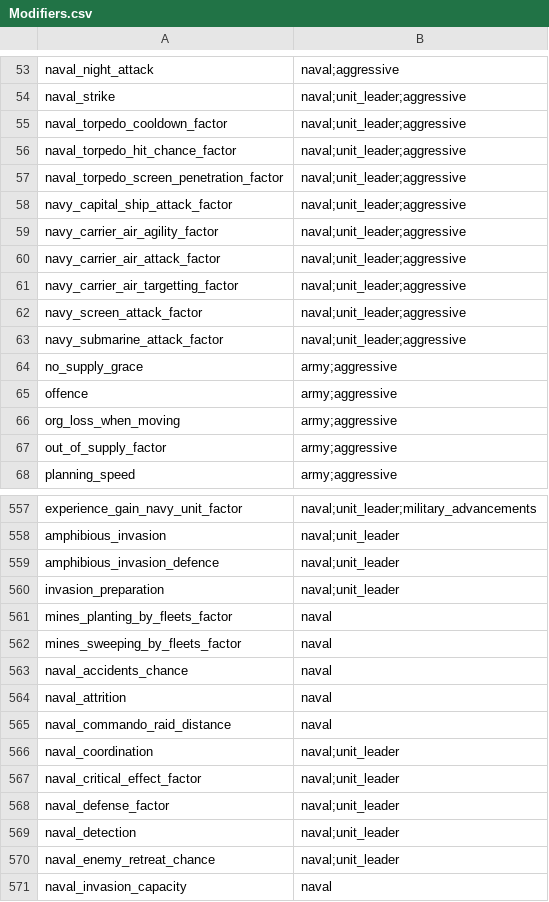
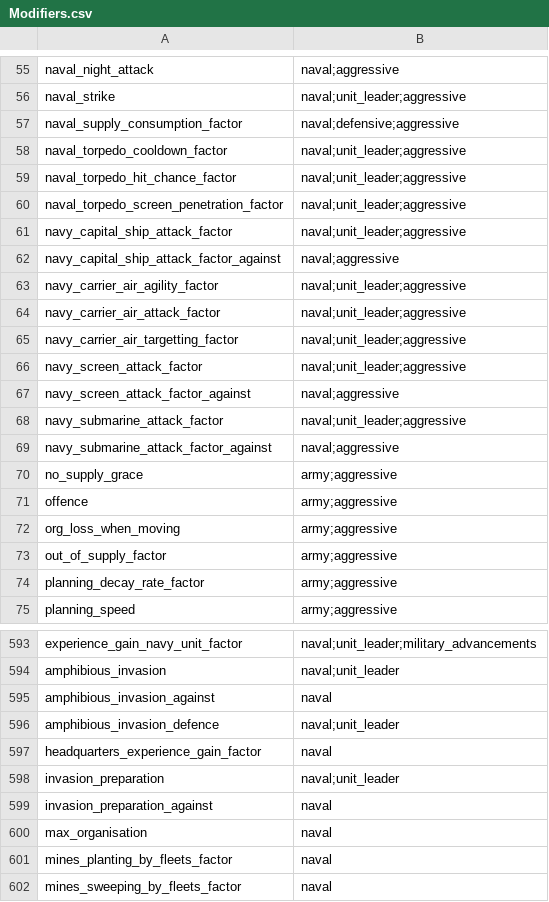
Before and after one commit to Paradox-Developer-Foundation/VModer, a CSV file: VModer.Core/Assets/Modifiers.csv, drawn as a sheet; only a part is shown, gaps mark what is left out; the shorter side is filled out with more unchanged rows; the diff covers the shown part only.

```diff
--- a/VModer.Core/Assets/Modifiers.csv
+++ b/VModer.Core/Assets/Modifiers.csv
@@ -54,2 +56,3 @@ naval_night_attack,naval;aggressive
 naval_strike,naval;unit_leader;aggressive
+naval_supply_consumption_factor,naval;defensive;aggressive
 naval_torpedo_cooldown_factor,naval;unit_leader;aggressive
@@ -58,2 +61,3 @@ naval_torpedo_screen_penetration_factor,naval;unit_leader;aggressive
 navy_capital_ship_attack_factor,naval;unit_leader;aggressive
+navy_capital_ship_attack_factor_against,naval;aggressive
 navy_carrier_air_agility_factor,naval;unit_leader;aggressive
@@ -62,3 +66,5 @@ navy_carrier_air_targetting_factor,naval;unit_leader;aggressive
 navy_screen_attack_factor,naval;unit_leader;aggressive
+navy_screen_attack_factor_against,naval;aggressive
 navy_submarine_attack_factor,naval;unit_leader;aggressive
+navy_submarine_attack_factor_against,naval;aggressive
 no_supply_grace,army;aggressive
@@ -67,2 +73,3 @@ org_loss_when_moving,army;aggressive
 out_of_supply_factor,army;aggressive
+planning_decay_rate_factor,army;aggressive
 planning_speed,army;aggressive
@@ -558,4 +594,8 @@ experience_gain_navy_unit_factor,naval;unit_leader;military_advancements
 amphibious_invasion,naval;unit_leader
+amphibious_invasion_against,naval
 amphibious_invasion_defence,naval;unit_leader
+headquarters_experience_gain_factor,naval
 invasion_preparation,naval;unit_leader
+invasion_preparation_against,naval
+max_organisation,naval
 mines_planting_by_fleets_factor,naval
```
Also changed, not shown: 40 added rows, 2 removed rows and 4 edited cells elsewhere in this file, VModer.Core/Assets/DynamicModifiers.csv, VModer.Core/Assets/ModiferLocalizationKeyMapping.csv.
